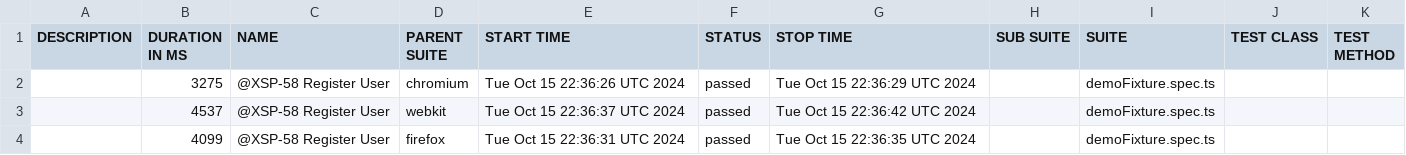
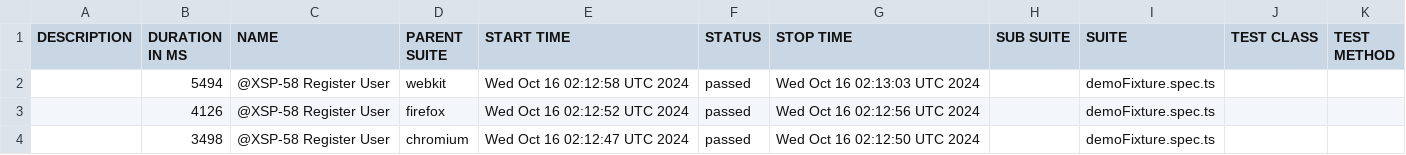
Before and after one commit to Mriama/TutoPlaywright, a CSV file: data/suites.csv, drawn as a sheet.

```diff
--- a/data/suites.csv
+++ b/data/suites.csv
@@ -1,4 +1,4 @@
 "DESCRIPTION","DURATION IN MS","NAME","PARENT SUITE","START TIME","STATUS","STOP TIME","SUB SUITE","SUITE","TEST CLASS","TEST METHOD"
-"","3275","@XSP-58 Register User","chromium","Tue Oct 15 22:36:26 UTC 2024","passed","Tue Oct 15 22:36:29 UTC 2024","","demoFixture.spec.ts","",""
-"","4537","@XSP-58 Register User","webkit","Tue Oct 15 22:36:37 UTC 2024","passed","Tue Oct 15 22:36:42 UTC 2024","","demoFixture.spec.ts","",""
-"","4099","@XSP-58 Register User","firefox","Tue Oct 15 22:36:31 UTC 2024","passed","Tue Oct 15 22:36:35 UTC 2024","","demoFixture.spec.ts","",""
+"","5494","@XSP-58 Register User","webkit","Wed Oct 16 02:12:58 UTC 2024","passed","Wed Oct 16 02:13:03 UTC 2024","","demoFixture.spec.ts","",""
+"","4126","@XSP-58 Register User","firefox","Wed Oct 16 02:12:52 UTC 2024","passed","Wed Oct 16 02:12:56 UTC 2024","","demoFixture.spec.ts","",""
+"","3498","@XSP-58 Register User","chromium","Wed Oct 16 02:12:47 UTC 2024","passed","Wed Oct 16 02:12:50 UTC 2024","","demoFixture.spec.ts","",""
```
Also changed, not shown: 20 other files.
